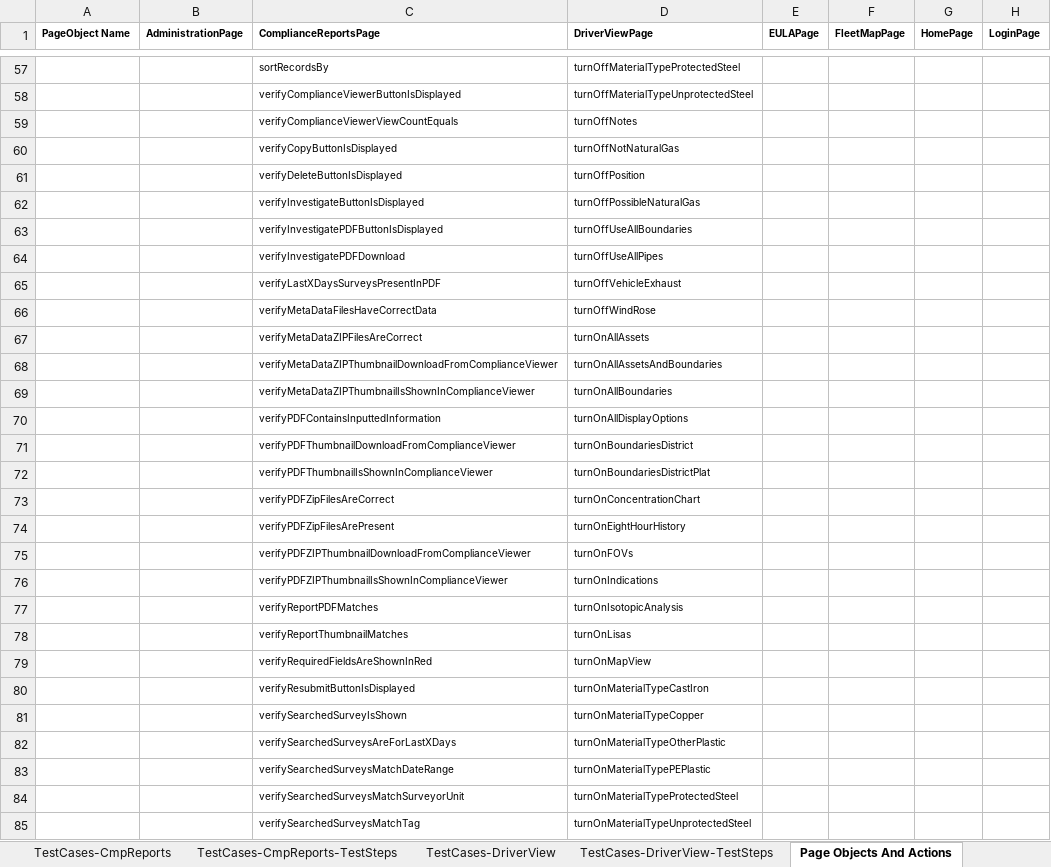
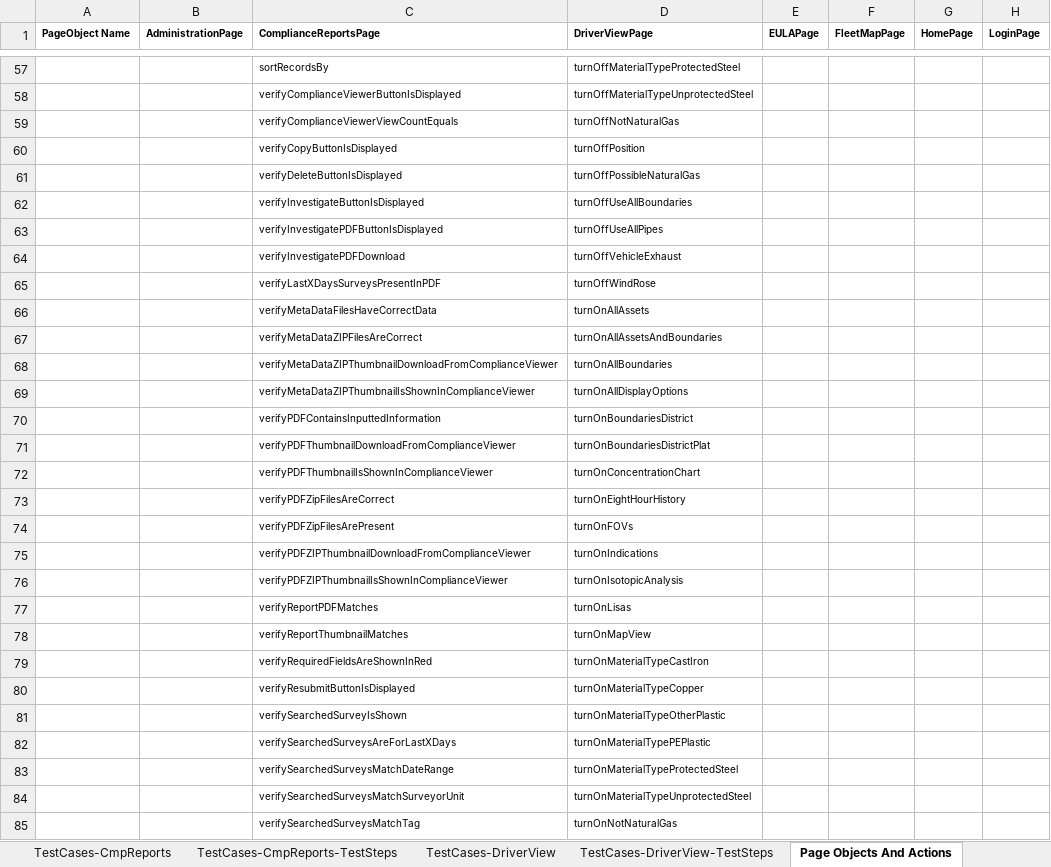
Before and after one commit to SXiang/JUnitWebTest, an Excel workbook: selenium-wd/data/TestCases.xlsx, sheet Page Objects And Actions, drawn as a sheet; only a part is shown, gaps mark what is left out; values as stored, in another font and other column widths than the file's, no borders; the diff covers the shown part only; the diff names each change by its address in the sheet, - before the commit and + after, or states it on an @@ line.

Commit message:
Removed test data for  map display Field Notes option

```diff
--- a/selenium-wd/data/TestCases.xlsx (sheet Page Objects And Actions)
+++ b/selenium-wd/data/TestCases.xlsx (sheet Page Objects And Actions)
-D59 (DriverViewPage): turnOffNotes
+D59 (DriverViewPage): turnOffNotNaturalGas
-D60 (DriverViewPage): turnOffNotNaturalGas
+D60 (DriverViewPage): turnOffPosition
-D61 (DriverViewPage): turnOffPosition
+D61 (DriverViewPage): turnOffPossibleNaturalGas
-D62 (DriverViewPage): turnOffPossibleNaturalGas
+D62 (DriverViewPage): turnOffUseAllBoundaries
-D63 (DriverViewPage): turnOffUseAllBoundaries
+D63 (DriverViewPage): turnOffUseAllPipes
-D64 (DriverViewPage): turnOffUseAllPipes
+D64 (DriverViewPage): turnOffVehicleExhaust
-D65 (DriverViewPage): turnOffVehicleExhaust
+D65 (DriverViewPage): turnOffWindRose
-D66 (DriverViewPage): turnOffWindRose
+D66 (DriverViewPage): turnOnAllAssets
-D67 (DriverViewPage): turnOnAllAssets
+D67 (DriverViewPage): turnOnAllAssetsAndBoundaries
-D68 (DriverViewPage): turnOnAllAssetsAndBoundaries
+D68 (DriverViewPage): turnOnAllBoundaries
-D69 (DriverViewPage): turnOnAllBoundaries
+D69 (DriverViewPage): turnOnAllDisplayOptions
-D70 (DriverViewPage): turnOnAllDisplayOptions
+D70 (DriverViewPage): turnOnBoundariesDistrict
-D71 (DriverViewPage): turnOnBoundariesDistrict
+D71 (DriverViewPage): turnOnBoundariesDistrictPlat
-D72 (DriverViewPage): turnOnBoundariesDistrictPlat
+D72 (DriverViewPage): turnOnConcentrationChart
-D73 (DriverViewPage): turnOnConcentrationChart
+D73 (DriverViewPage): turnOnEightHourHistory
-D74 (DriverViewPage): turnOnEightHourHistory
+D74 (DriverViewPage): turnOnFOVs
-D75 (DriverViewPage): turnOnFOVs
+D75 (DriverViewPage): turnOnIndications
-D76 (DriverViewPage): turnOnIndications
+D76 (DriverViewPage): turnOnIsotopicAnalysis
-D77 (DriverViewPage): turnOnIsotopicAnalysis
+D77 (DriverViewPage): turnOnLisas
-D78 (DriverViewPage): turnOnLisas
+D78 (DriverViewPage): turnOnMapView
-D79 (DriverViewPage): turnOnMapView
+D79 (DriverViewPage): turnOnMaterialTypeCastIron
-D80 (DriverViewPage): turnOnMaterialTypeCastIron
+D80 (DriverViewPage): turnOnMaterialTypeCopper
-D81 (DriverViewPage): turnOnMaterialTypeCopper
+D81 (DriverViewPage): turnOnMaterialTypeOtherPlastic
-D82 (DriverViewPage): turnOnMaterialTypeOtherPlastic
+D82 (DriverViewPage): turnOnMaterialTypePEPlastic
-D83 (DriverViewPage): turnOnMaterialTypePEPlastic
+D83 (DriverViewPage): turnOnMaterialTypeProtectedSteel
-D84 (DriverViewPage): turnOnMaterialTypeProtectedSteel
+D84 (DriverViewPage): turnOnMaterialTypeUnprotectedSteel
-D85 (DriverViewPage): turnOnMaterialTypeUnprotectedSteel
+D85 (DriverViewPage): turnOnNotNaturalGas
```
Also changed, not shown: 2 added rows, 4 removed rows and 101 edited cells elsewhere in this sheet, sheet TestCases-DriverView-TestSteps.
